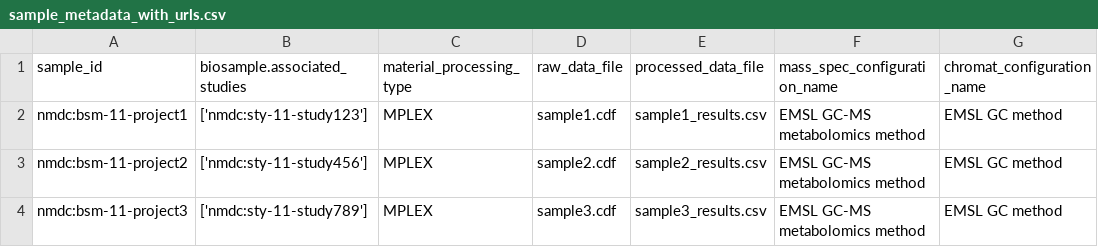
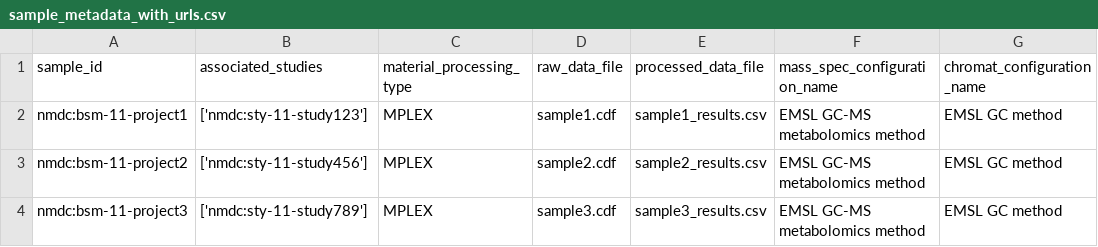
Before and after one commit to microbiomedata/nmdc_mass_spectrometry_metadata_generation, a CSV file: nmdc_ms_metadata_gen/example_data/sample_metadata_with_urls.csv, drawn as a sheet; only a part is shown; the diff names each change by its address in the sheet, - before the commit and + after, or states it on an @@ line.

Commit message:
remove references to biosample.associated_studies

```diff
--- a/nmdc_ms_metadata_gen/example_data/sample_metadata_with_urls.csv
+++ b/nmdc_ms_metadata_gen/example_data/sample_metadata_with_urls.csv
-B1: biosample.associated_studies
+B1: associated_studies
```
Also changed, not shown: 4 other files.
